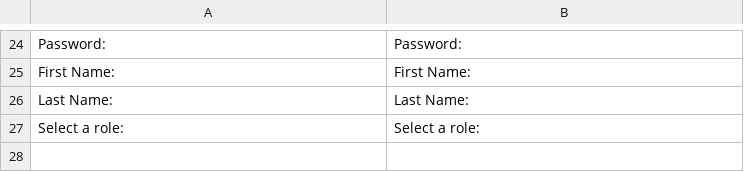
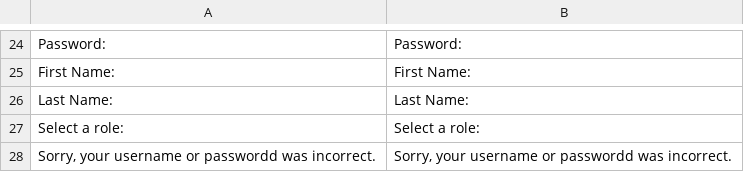
Before and after one commit to hamidreza-s/MeloBit, a CSV file: application/lang/default/user.en_US.csv, drawn as a sheet; only a part is shown, gaps mark what is left out.

```diff
--- a/application/lang/default/user.en_US.csv
+++ b/application/lang/default/user.en_US.csv
@@ -27 +27,2 @@
 "Select a role:";"Select a role:"
+"Sorry, your username or passwordd was incorrect.";"Sorry, your username or passwordd was incorrect."
```
Also changed, not shown: application/lang/default/user.fa_IR.csv, application/lang/sms/order.en_US.csv, 20 other files.
